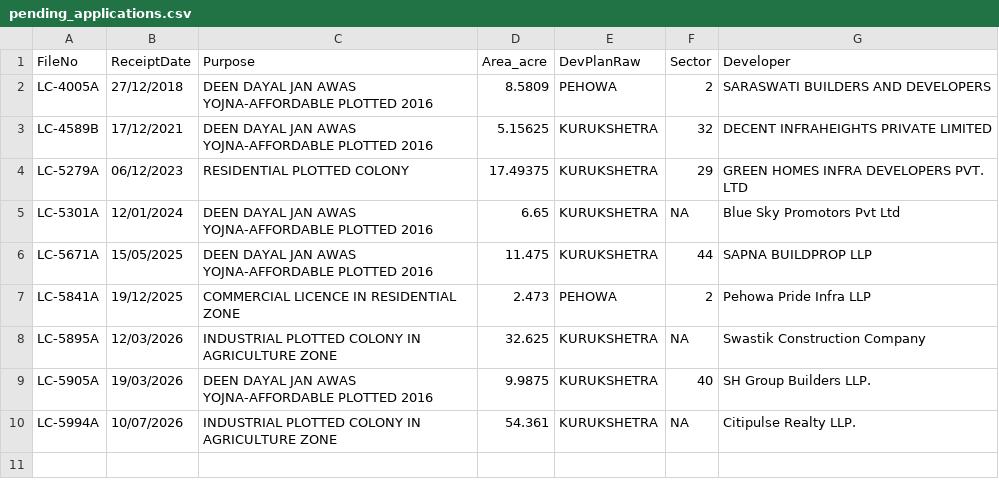
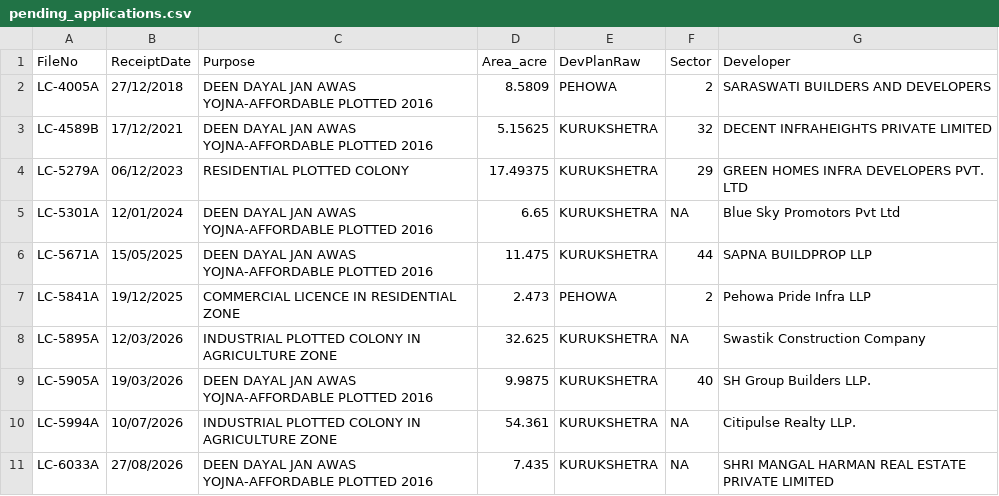
Before and after one commit to mailjaindeepak/caspar, a CSV file: data/kurukshetra/pending_applications.csv, drawn as a sheet; the diff names each change by its address in the sheet, - before the commit and + after, or states it on an @@ line.

```diff
--- a/data/kurukshetra/pending_applications.csv
+++ b/data/kurukshetra/pending_applications.csv
+row 11: LC-6033A | 27/08/2026 | DEEN DAYAL JAN AWAS YOJNA-AFFORDABLE PLOTTED 2016 | 7.435 | KURUKSHETRA | NA | SHRI MANGAL HARMAN REAL ESTATE PRIVATE LIMITED
```
Also changed, not shown: data/hisar/clu_permissions.csv, data/hisar/harera_projects.csv, 33 other files.
